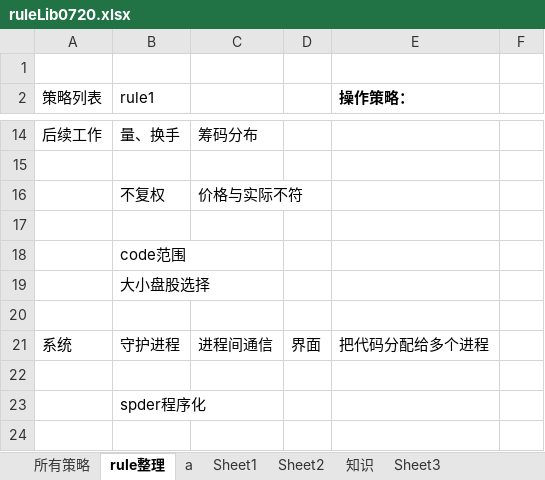
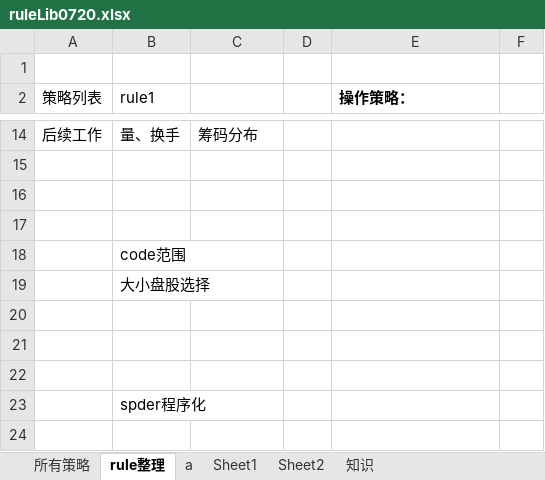
Before and after one commit to lugarnett/Auto_alarm_2, an Excel workbook: ruleLib/ruleLib0720.xlsx, sheet rule整理, drawn as a sheet; only a part is shown, gaps mark what is left out; values as stored, in another font and other column widths than the file's, no borders; the diff names each change by its address in the sheet, - before the commit and + after, or states it on an @@ line.

```diff
--- a/ruleLib/ruleLib0720.xlsx (sheet rule整理)
+++ b/ruleLib/ruleLib0720.xlsx (sheet rule整理)
-sheet tab: Sheet3
-row 16:  | 不复权 | 价格与实际不符
+row 16: (empty)
-row 21: 系统 | 守护进程 | 进程间通信 | 界面 | 把代码分配给多个进程
+row 21: (empty)
```
Also changed, not shown: sheet 所有策略, 7 other files.
